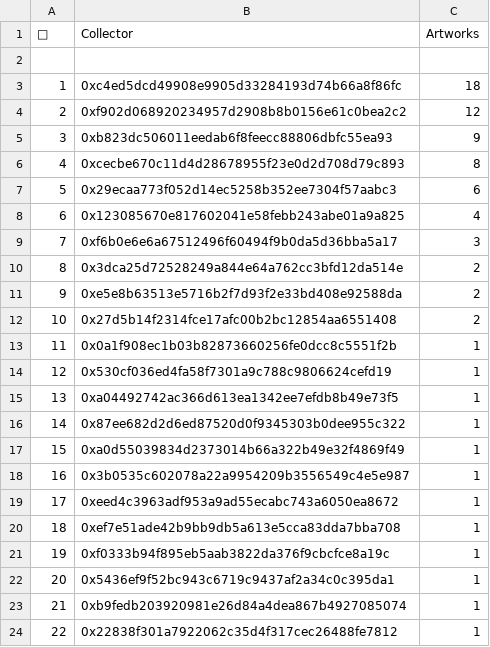
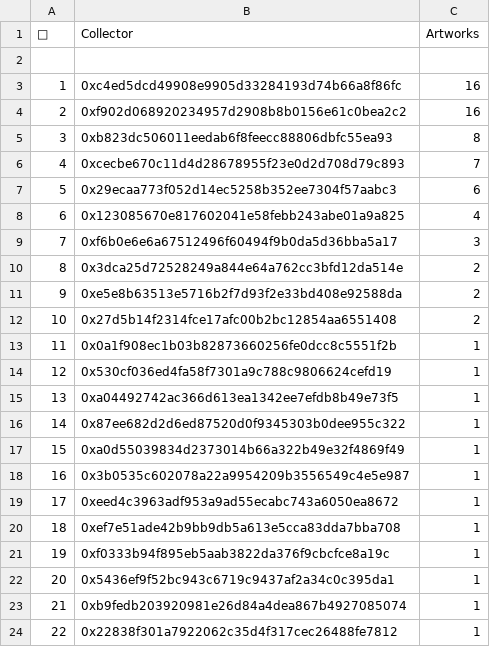
Before and after one commit to JohnOrionYoung/JOYhotPotato, a CSV file: src/python/collectors.csv, drawn as a sheet.

Commit message:
update

```diff
--- a/src/python/collectors.csv
+++ b/src/python/collectors.csv
@@ -2,6 +2,6 @@
 
-"1","0xc4ed5dcd49908e9905d33284193d74b66a8f86fc","18"
-"2","0xf902d068920234957d2908b8b0156e61c0bea2c2","12"
-"3","0xb823dc506011eedab6f8feecc88806dbfc55ea93","9"
-"4","0xcecbe670c11d4d28678955f23e0d2d708d79c893","8"
+"1","0xc4ed5dcd49908e9905d33284193d74b66a8f86fc","16"
+"2","0xf902d068920234957d2908b8b0156e61c0bea2c2","16"
+"3","0xb823dc506011eedab6f8feecc88806dbfc55ea93","8"
+"4","0xcecbe670c11d4d28678955f23e0d2d708d79c893","7"
 "5","0x29ecaa773f052d14ec5258b352ee7304f57aabc3","6"
```
